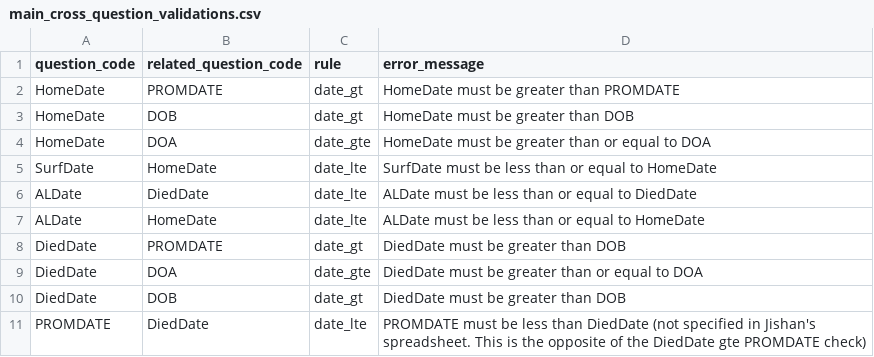
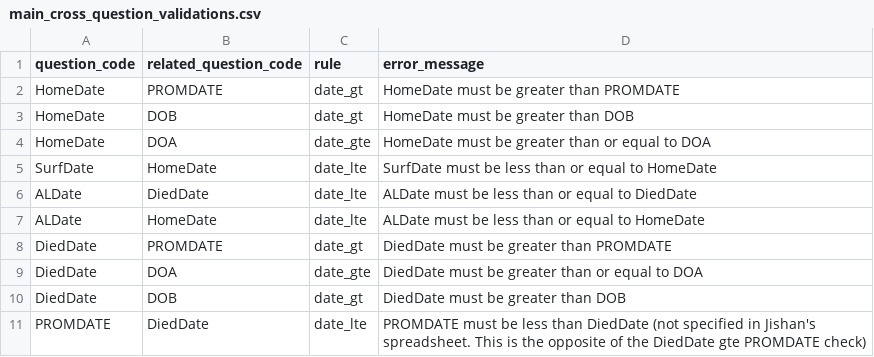
Before and after one commit to ryanbraganza/anznn, a CSV file: lib/tasks/main_cross_question_validations.csv, drawn as a sheet.

Commit message:
PERI-15 fix up copy-paste error in message

```diff
--- a/lib/tasks/main_cross_question_validations.csv
+++ b/lib/tasks/main_cross_question_validations.csv
@@ -7,3 +7,3 @@
 "ALDate","HomeDate","date_lte","ALDate must be less than or equal to HomeDate"
-"DiedDate","PROMDATE","date_gt","DiedDate must be greater than DOB"
+"DiedDate","PROMDATE","date_gt","DiedDate must be greater than PROMDATE"
 "DiedDate","DOA","date_gte","DiedDate must be greater than or equal to DOA"
```
